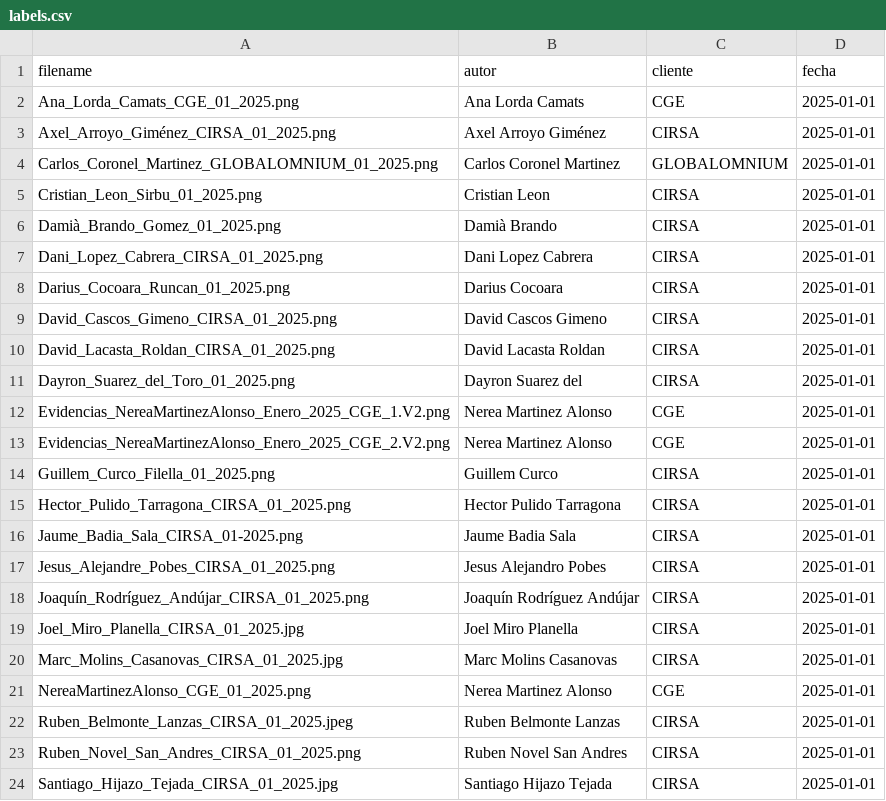
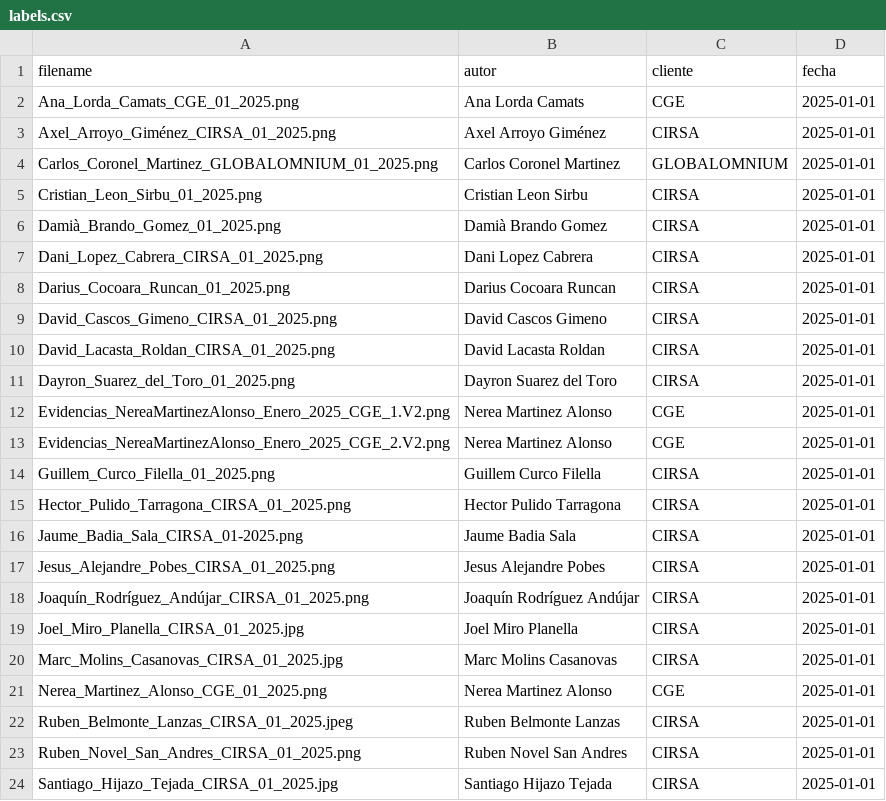
Before and after one commit to kwijibo82/EvidenciasValidatorML, a CSV file: data/labels.csv, drawn as a sheet.

```diff
--- a/data/labels.csv
+++ b/data/labels.csv
@@ -4,15 +4,15 @@ Axel_Arroyo_Giménez_CIRSA_01_2025.png,Axel Arroyo Giménez,CIRSA,2025-01-01
 Carlos_Coronel_Martinez_GLOBALOMNIUM_01_2025.png,Carlos Coronel Martinez,GLOBALOMNIUM,2025-01-01
-Cristian_Leon_Sirbu_01_2025.png,Cristian Leon,CIRSA,2025-01-01
-Damià_Brando_Gomez_01_2025.png,Damià Brando,CIRSA,2025-01-01
+Cristian_Leon_Sirbu_01_2025.png,Cristian Leon Sirbu,CIRSA,2025-01-01
+Damià_Brando_Gomez_01_2025.png,Damià Brando Gomez,CIRSA,2025-01-01
 Dani_Lopez_Cabrera_CIRSA_01_2025.png,Dani Lopez Cabrera,CIRSA,2025-01-01
-Darius_Cocoara_Runcan_01_2025.png,Darius Cocoara,CIRSA,2025-01-01
+Darius_Cocoara_Runcan_01_2025.png,Darius Cocoara Runcan,CIRSA,2025-01-01
 David_Cascos_Gimeno_CIRSA_01_2025.png,David Cascos Gimeno,CIRSA,2025-01-01
 David_Lacasta_Roldan_CIRSA_01_2025.png,David Lacasta Roldan,CIRSA,2025-01-01
-Dayron_Suarez_del_Toro_01_2025.png,Dayron Suarez del,CIRSA,2025-01-01
+Dayron_Suarez_del_Toro_01_2025.png,Dayron Suarez del Toro,CIRSA,2025-01-01
 Evidencias_NereaMartinezAlonso_Enero_2025_CGE_1.V2.png,Nerea Martinez Alonso,CGE,2025-01-01
 Evidencias_NereaMartinezAlonso_Enero_2025_CGE_2.V2.png,Nerea Martinez Alonso,CGE,2025-01-01
-Guillem_Curco_Filella_01_2025.png,Guillem Curco,CIRSA,2025-01-01
+Guillem_Curco_Filella_01_2025.png,Guillem Curco Filella,CIRSA,2025-01-01
 Hector_Pulido_Tarragona_CIRSA_01_2025.png,Hector Pulido Tarragona,CIRSA,2025-01-01
 Jaume_Badia_Sala_CIRSA_01-2025.png,Jaume Badia Sala,CIRSA,2025-01-01
-Jesus_Alejandre_Pobes_CIRSA_01_2025.png,Jesus Alejandro Pobes,CIRSA,2025-01-01
+Jesus_Alejandre_Pobes_CIRSA_01_2025.png,Jesus Alejandre Pobes,CIRSA,2025-01-01
 Joaquín_Rodríguez_Andújar_CIRSA_01_2025.png,Joaquín Rodríguez Andújar,CIRSA,2025-01-01
@@ -20,3 +20,3 @@ Joel_Miro_Planella_CIRSA_01_2025.jpg,Joel Miro Planella,CIRSA,2025-01-01
 Marc_Molins_Casanovas_CIRSA_01_2025.jpg,Marc Molins Casanovas,CIRSA,2025-01-01
-NereaMartinezAlonso_CGE_01_2025.png,Nerea Martinez Alonso,CGE,2025-01-01
+Nerea_Martinez_Alonso_CGE_01_2025.png,Nerea Martinez Alonso,CGE,2025-01-01
 Ruben_Belmonte_Lanzas_CIRSA_01_2025.jpeg,Ruben Belmonte Lanzas,CIRSA,2025-01-01
```
Also changed, not shown: 11 other files.
